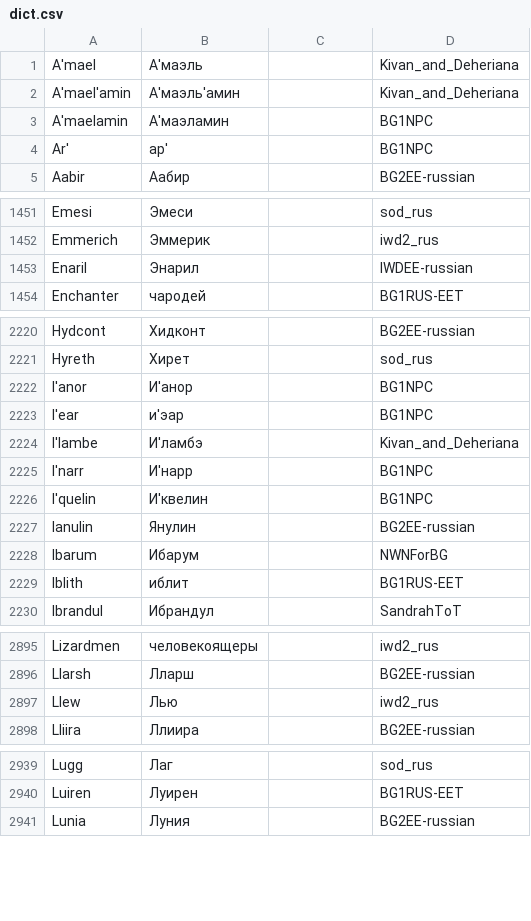
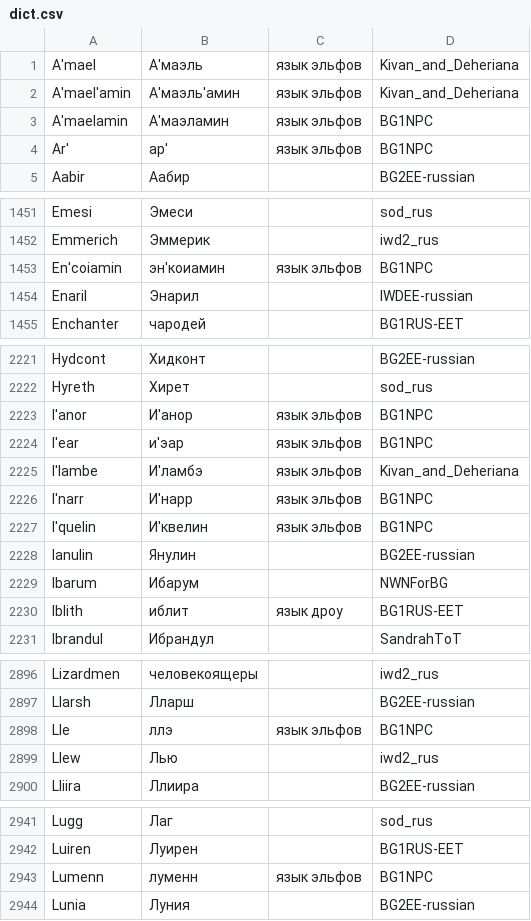
Before and after one commit to abalabokhin/translate_tra, a CSV file: tra_files_llm_translating/dict.csv, drawn as a sheet; only a part is shown, gaps mark what is left out; the diff covers the shown part only.

Commit message:
Update dict.csv

```diff
--- a/tra_files_llm_translating/dict.csv
+++ b/tra_files_llm_translating/dict.csv
@@ -1,5 +1,5 @@
-A'mael,А'маэль,,Kivan_and_Deheriana
-A'mael'amin,А'маэль'амин,,Kivan_and_Deheriana
-A'maelamin,А'маэламин,,BG1NPC
-Ar',ар',,BG1NPC
+A'mael,А'маэль,язык эльфов,Kivan_and_Deheriana
+A'mael'amin,А'маэль'амин,язык эльфов,Kivan_and_Deheriana
+A'maelamin,А'маэламин,язык эльфов,BG1NPC
+Ar',ар',язык эльфов,BG1NPC
 Aabir,Аабир,,BG2EE-russian
@@ -1452,2 +1452,3 @@ Emesi,Эмеси,,sod_rus
 Emmerich,Эммерик,,iwd2_rus
+En'coiamin,эн'коиамин,язык эльфов,BG1NPC
 Enaril,Энарил,,IWDEE-russian
@@ -2221,10 +2222,10 @@ Hydcont,Хидконт,,BG2EE-russian
 Hyreth,Хирет,,sod_rus
-I'anor,И'анор,,BG1NPC
-I'ear,и'эар,,BG1NPC
-I'lambe,И'ламбэ,,Kivan_and_Deheriana
-I'narr,И'нарр,,BG1NPC
-I'quelin,И'квелин,,BG1NPC
+I'anor,И'анор,язык эльфов,BG1NPC
+I'ear,и'эар,язык эльфов,BG1NPC
+I'lambe,И'ламбэ,язык эльфов,Kivan_and_Deheriana
+I'narr,И'нарр,язык эльфов,BG1NPC
+I'quelin,И'квелин,язык эльфов,BG1NPC
 Ianulin,Янулин,,BG2EE-russian
 Ibarum,Ибарум,,NWNForBG
-Iblith,иблит,,BG1RUS-EET
+Iblith,иблит,язык дроу,BG1RUS-EET
 Ibrandul,Ибрандул,,SandrahToT
@@ -2896,2 +2897,3 @@ Lizardmen,человекоящеры,,iwd2_rus
 Llarsh,Лларш,,BG2EE-russian
+Lle,ллэ,язык эльфов,BG1NPC
 Llew,Лью,,iwd2_rus
@@ -2940,2 +2942,3 @@ Lugg,Лаг,,sod_rus
 Luiren,Луирен,,BG1RUS-EET
+Lumenn,луменн,язык эльфов,BG1NPC
 Lunia,Луния,,BG2EE-russian
```
Also changed, not shown: 3 added rows and 12 edited cells elsewhere in this file.
